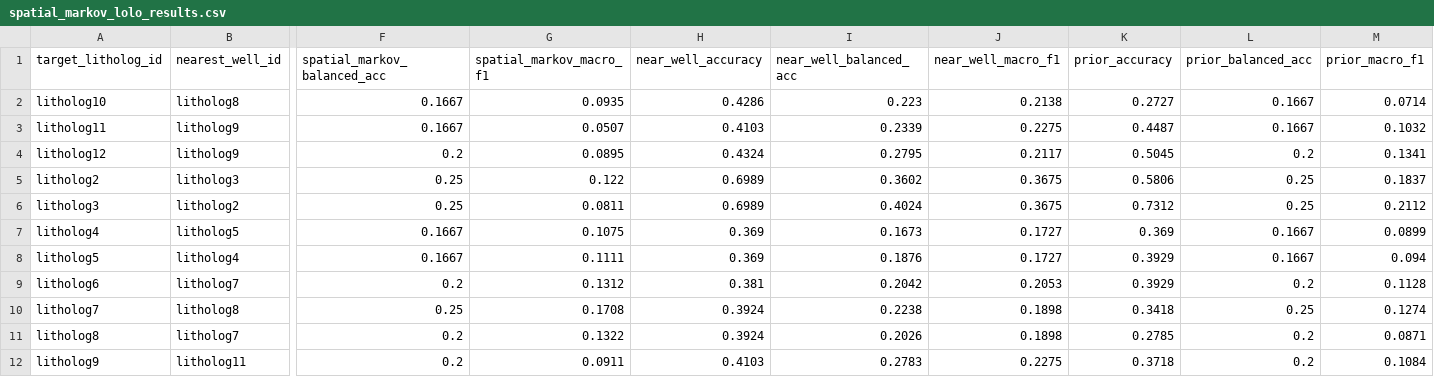
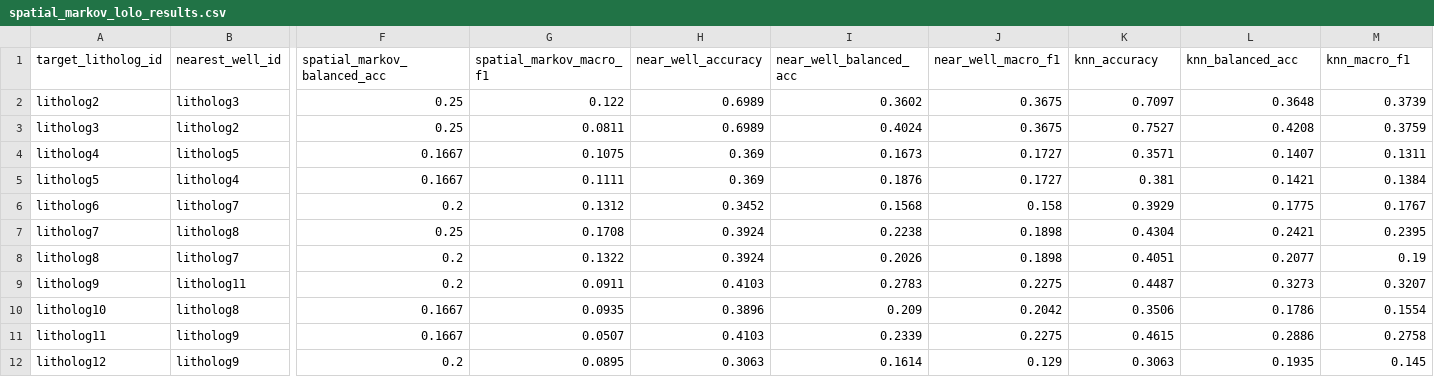
Before and after one commit to fahadkhanfrs/Lithology-reconstruction-using-XGB, a CSV file: sprints/audit_sprint_h/spatial_markov_lolo_results.csv, drawn as a sheet; only a part is shown, gaps mark what is left out; removed rows and columns are numbered as before the commit, all else as after; rows hold the shown columns only; the diff names each change by its address in the sheet, - before the commit and + after, or states it on an @@ line.

```diff
--- a/sprints/audit_sprint_h/spatial_markov_lolo_results.csv
+++ b/sprints/audit_sprint_h/spatial_markov_lolo_results.csv
-K1: prior_accuracy
+K1: knn_accuracy
-L1: prior_balanced_acc
+L1: knn_balanced_acc
-M1: prior_macro_f1
+M1: knn_macro_f1
-row 2: litholog10 | litholog8 | 0.1667 | 0.0935 | 0.4286 | 0.223 | 0.2138 | 0.2727 | 0.1667 | 0.0714
-row 3: litholog11 | litholog9 | 0.1667 | 0.0507 | 0.4103 | 0.2339 | 0.2275 | 0.4487 | 0.1667 | 0.1032
-row 4: litholog12 | litholog9 | 0.2 | 0.0895 | 0.4324 | 0.2795 | 0.2117 | 0.5045 | 0.2 | 0.1341
-K2 (knn_accuracy): 0.5806
+K2 (knn_accuracy): 0.7097
-L2 (knn_balanced_acc): 0.25
+L2 (knn_balanced_acc): 0.3648
-M2 (knn_macro_f1): 0.1837
+M2 (knn_macro_f1): 0.3739
-K3 (knn_accuracy): 0.7312
+K3 (knn_accuracy): 0.7527
-L3 (knn_balanced_acc): 0.25
+L3 (knn_balanced_acc): 0.4208
-M3 (knn_macro_f1): 0.2112
+M3 (knn_macro_f1): 0.3759
-K4 (knn_accuracy): 0.369
+K4 (knn_accuracy): 0.3571
-L4 (knn_balanced_acc): 0.1667
+L4 (knn_balanced_acc): 0.1407
-M4 (knn_macro_f1): 0.0899
+M4 (knn_macro_f1): 0.1311
-K5 (knn_accuracy): 0.3929
+K5 (knn_accuracy): 0.381
-L5 (knn_balanced_acc): 0.1667
+L5 (knn_balanced_acc): 0.1421
-M5 (knn_macro_f1): 0.094
+M5 (knn_macro_f1): 0.1384
-H6 (near_well_accuracy): 0.381
+H6 (near_well_accuracy): 0.3452
-I6 (near_well_balanced_acc): 0.2042
+I6 (near_well_balanced_acc): 0.1568
-J6 (near_well_macro_f1): 0.2053
+J6 (near_well_macro_f1): 0.158
-L6 (knn_balanced_acc): 0.2
+L6 (knn_balanced_acc): 0.1775
-M6 (knn_macro_f1): 0.1128
+M6 (knn_macro_f1): 0.1767
-K7 (knn_accuracy): 0.3418
+K7 (knn_accuracy): 0.4304
-L7 (knn_balanced_acc): 0.25
+L7 (knn_balanced_acc): 0.2421
-M7 (knn_macro_f1): 0.1274
+M7 (knn_macro_f1): 0.2395
-K8 (knn_accuracy): 0.2785
+K8 (knn_accuracy): 0.4051
-L8 (knn_balanced_acc): 0.2
+L8 (knn_balanced_acc): 0.2077
-M8 (knn_macro_f1): 0.0871
+M8 (knn_macro_f1): 0.19
-K9 (knn_accuracy): 0.3718
+K9 (knn_accuracy): 0.4487
-L9 (knn_balanced_acc): 0.2
+L9 (knn_balanced_acc): 0.3273
-M9 (knn_macro_f1): 0.1084
+M9 (knn_macro_f1): 0.3207
+row 10: litholog10 | litholog8 | 0.1667 | 0.0935 | 0.3896 | 0.209 | 0.2042 | 0.3506 | 0.1786 | 0.1554
+row 11: litholog11 | litholog9 | 0.1667 | 0.0507 | 0.4103 | 0.2339 | 0.2275 | 0.4615 | 0.2886 | 0.2758
+row 12: litholog12 | litholog9 | 0.2 | 0.0895 | 0.3063 | 0.1614 | 0.129 | 0.3063 | 0.1935 | 0.145
```
Also changed, not shown: sprints/audit_sprint_h/common_datum_litholog_metadata.csv, sprints/audit_sprint_h/empirical_horizontal_transition_matrices.csv, 24 other files.
